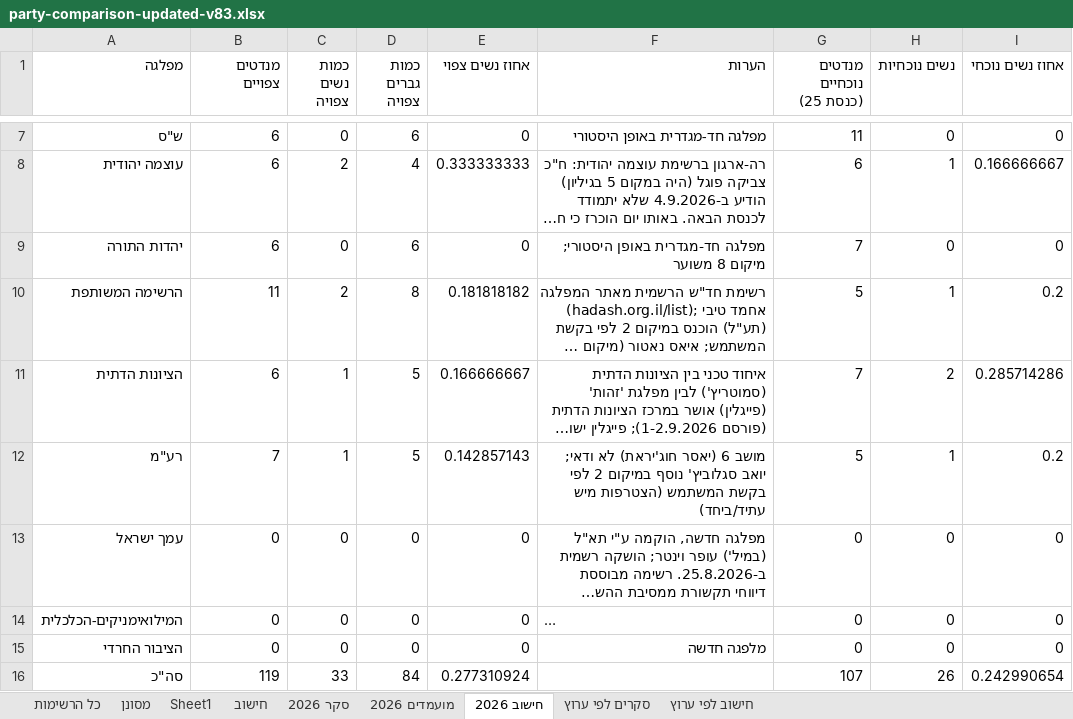
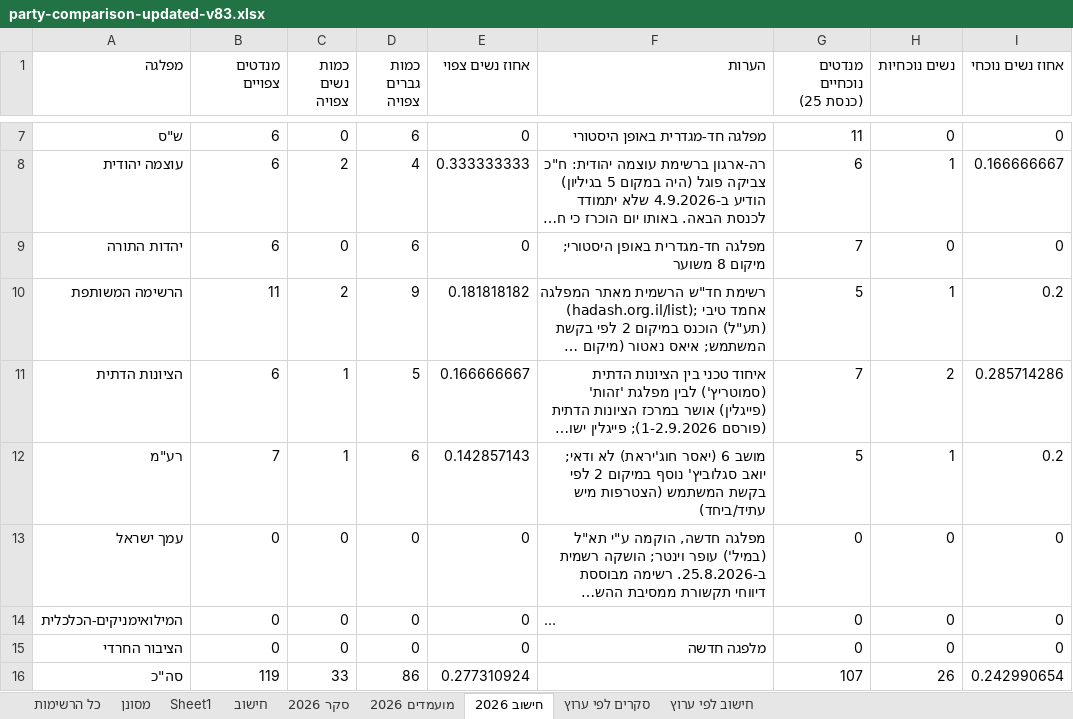
Before and after one commit to 5050gender/party-comparison, an Excel workbook: party-comparison-updated-v83.xlsx, sheet חישוב 2026, drawn as a sheet; only a part is shown, gaps mark what is left out; long unchanged cells end in …; values as stored, in another font and other column widths than the file's, no borders; the diff names each change by its address in the sheet, - before the commit and + after, or states it on an @@ line.

```diff
--- a/party-comparison-updated-v83.xlsx (sheet חישוב 2026)
+++ b/party-comparison-updated-v83.xlsx (sheet חישוב 2026)
-D10 (כמות גברים צפויה): 8
+D10 (כמות גברים צפויה): 9
-D12 (כמות גברים צפויה): 5
+D12 (כמות גברים צפויה): 6
-D16 (כמות גברים צפויה): 84
+D16 (כמות גברים צפויה): 86
```
Also changed, not shown: sheet חישוב לפי ערוץ, sheet מועמדים 2026.
